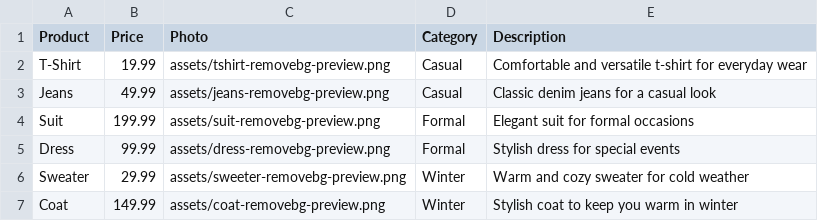
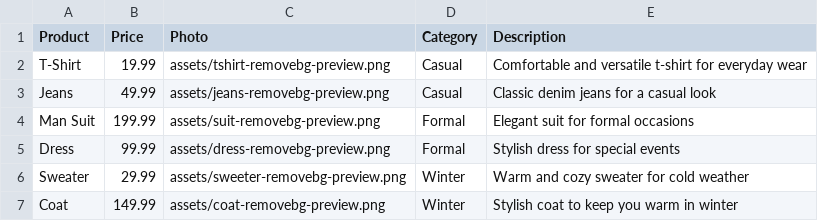
Before and after one commit to elshadsabziyev/cloth-bot, a CSV file: assets/your_data.csv, drawn as a sheet.

```diff
--- a/assets/your_data.csv
+++ b/assets/your_data.csv
@@ -3,3 +3,3 @@ T-Shirt,19.99,assets/tshirt-removebg-preview.png,Casual,Comfortable and versatil
 Jeans,49.99,assets/jeans-removebg-preview.png,Casual,Classic denim jeans for a casual look
-Suit,199.99,assets/suit-removebg-preview.png,Formal,Elegant suit for formal occasions
+Man Suit,199.99,assets/suit-removebg-preview.png,Formal,Elegant suit for formal occasions
 Dress,99.99,assets/dress-removebg-preview.png,Formal,Stylish dress for special events
```
Also changed, not shown: 1 other file.
